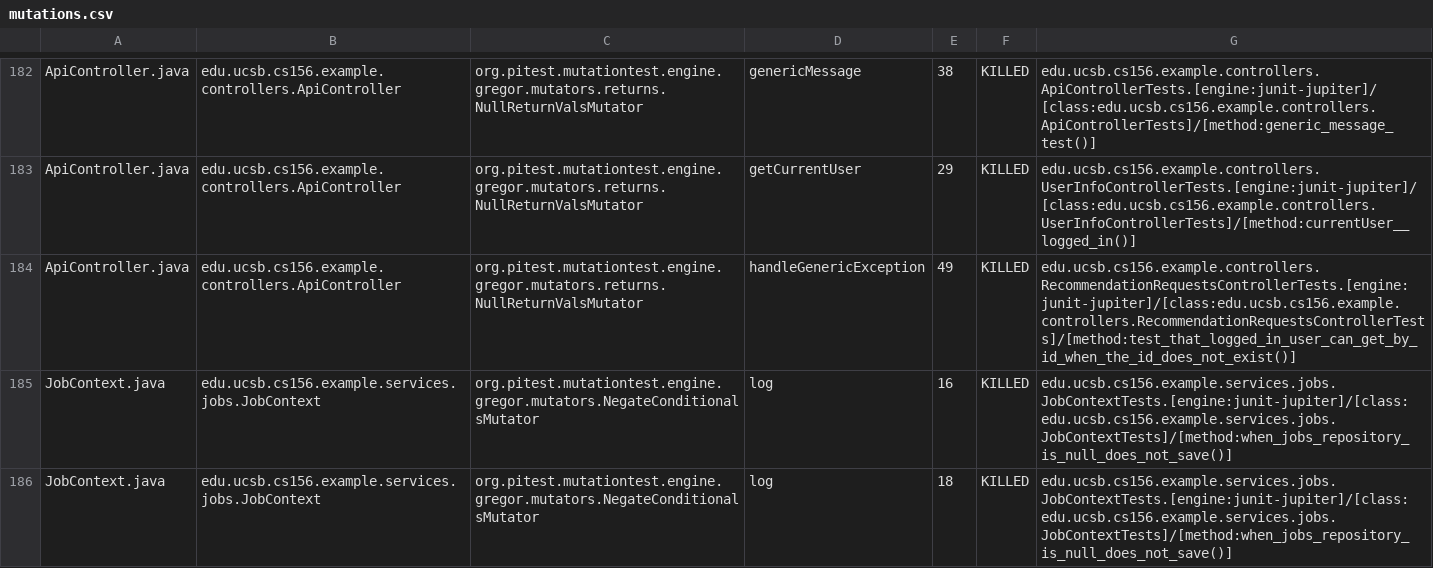
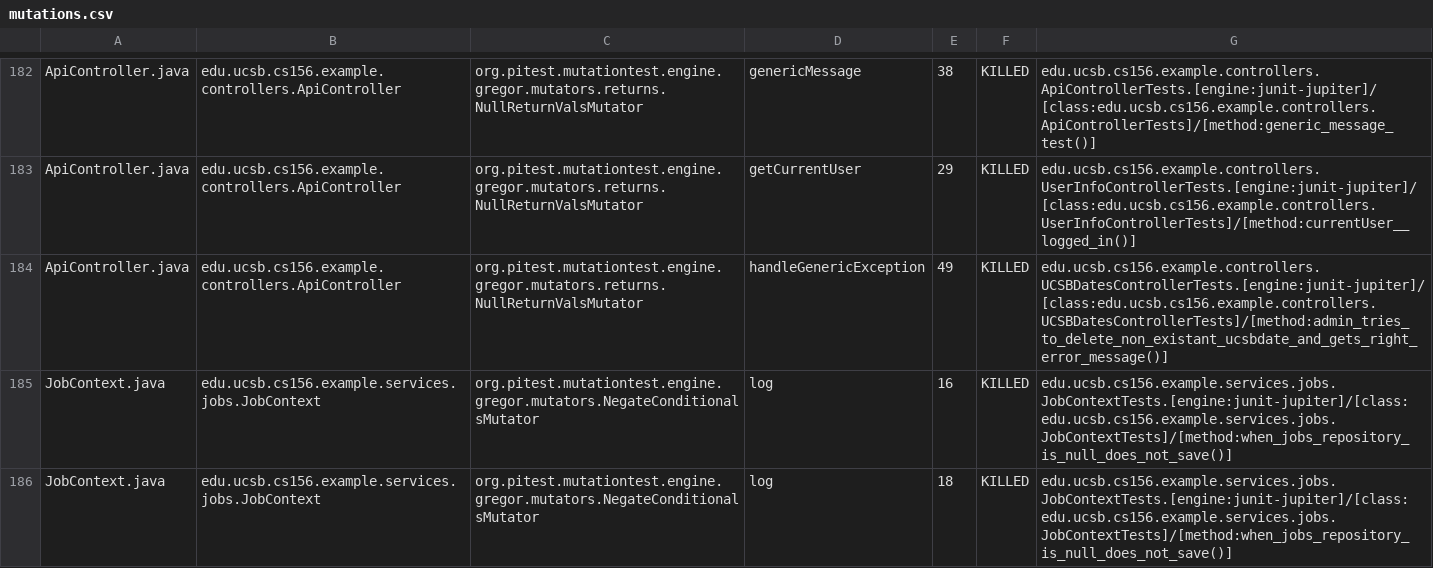
Before and after one commit to ucsb-cs156-s25/team02-s25-08, a CSV file: prs/139/pitest/mutations.csv, drawn as a sheet; only a part is shown, gaps mark what is left out.

Commit message:
Deploying to gh-pages from @ ucsb-cs156-s25/team02-s25-08@b94df240d194e9286f35a4968bc75607dffec337 🚀

```diff
--- a/prs/139/pitest/mutations.csv
+++ b/prs/139/pitest/mutations.csv
@@ -183,3 +183,3 @@ ApiController.java,edu.ucsb.cs156.example.controllers.ApiController,org.pitest.m
 ApiController.java,edu.ucsb.cs156.example.controllers.ApiController,org.pitest.mutationtest.engine.gregor.mutators.returns.NullReturnValsMutator,getCurrentUser,29,KILLED,edu.ucsb.cs156.example.controllers.UserInfoControllerTests.[engine:junit-jupiter]/[class:edu.ucsb.cs156.example.controllers.UserInfoControllerTests]/[method:currentUser__logged_in()]
-ApiController.java,edu.ucsb.cs156.example.controllers.ApiController,org.pitest.mutationtest.engine.gregor.mutators.returns.NullReturnValsMutator,handleGenericException,49,KILLED,edu.ucsb.cs156.example.controllers.RecommendationRequestsControllerTests.[engine:junit-jupiter]/[class:edu.ucsb.cs156.example.controllers.RecommendationRequestsControllerTests]/[method:test_that_logged_in_user_can_get_by_id_when_the_id_does_not_exist()]
+ApiController.java,edu.ucsb.cs156.example.controllers.ApiController,org.pitest.mutationtest.engine.gregor.mutators.returns.NullReturnValsMutator,handleGenericException,49,KILLED,edu.ucsb.cs156.example.controllers.UCSBDatesControllerTests.[engine:junit-jupiter]/[class:edu.ucsb.cs156.example.controllers.UCSBDatesControllerTests]/[method:admin_tries_to_delete_non_existant_ucsbdate_and_gets_right_error_message()]
 JobContext.java,edu.ucsb.cs156.example.services.jobs.JobContext,org.pitest.mutationtest.engine.gregor.mutators.NegateConditionalsMutator,log,16,KILLED,edu.ucsb.cs156.example.services.jobs.JobContextTests.[engine:junit-jupiter]/[class:edu.ucsb.cs156.example.services.jobs.JobContextTests]/[method:when_jobs_repository_is_null_does_not_save()]
```
Also changed, not shown: 21 other files.
